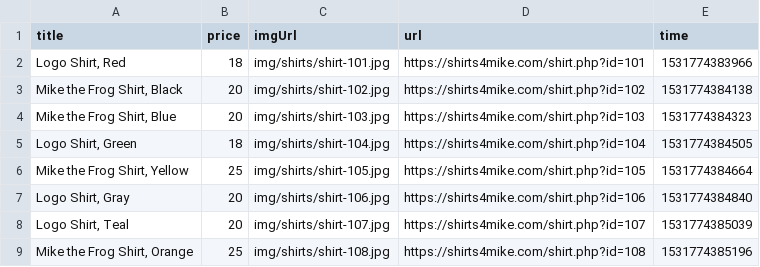
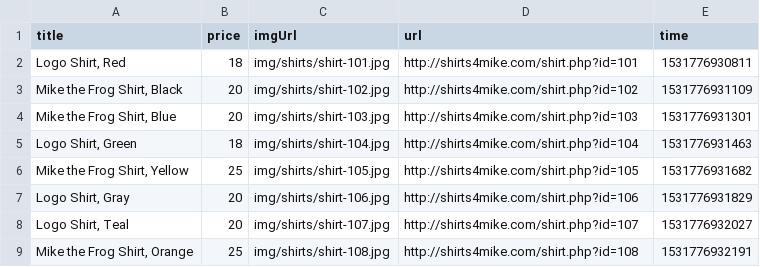
Before and after one commit to fallencloud/Content_Scraper, a CSV file: data/2018-07-16.csv, drawn as a sheet.

```diff
--- a/data/2018-07-16.csv
+++ b/data/2018-07-16.csv
@@ -1,9 +1,9 @@
 "title","price","imgUrl","url","time"
-"Logo Shirt, Red",18,"img/shirts/shirt-101.jpg","https://shirts4mike.com/shirt.php?id=101",1531774383966
-"Mike the Frog Shirt, Black",20,"img/shirts/shirt-102.jpg","https://shirts4mike.com/shirt.php?id=102",1531774384138
-"Mike the Frog Shirt, Blue",20,"img/shirts/shirt-103.jpg","https://shirts4mike.com/shirt.php?id=103",1531774384323
-"Logo Shirt, Green",18,"img/shirts/shirt-104.jpg","https://shirts4mike.com/shirt.php?id=104",1531774384505
-"Mike the Frog Shirt, Yellow",25,"img/shirts/shirt-105.jpg","https://shirts4mike.com/shirt.php?id=105",1531774384664
-"Logo Shirt, Gray",20,"img/shirts/shirt-106.jpg","https://shirts4mike.com/shirt.php?id=106",1531774384840
-"Logo Shirt, Teal",20,"img/shirts/shirt-107.jpg","https://shirts4mike.com/shirt.php?id=107",1531774385039
-"Mike the Frog Shirt, Orange",25,"img/shirts/shirt-108.jpg","https://shirts4mike.com/shirt.php?id=108",1531774385196
+"Logo Shirt, Red",18,"img/shirts/shirt-101.jpg","http://shirts4mike.com/shirt.php?id=101",1531776930811
+"Mike the Frog Shirt, Black",20,"img/shirts/shirt-102.jpg","http://shirts4mike.com/shirt.php?id=102",1531776931109
+"Mike the Frog Shirt, Blue",20,"img/shirts/shirt-103.jpg","http://shirts4mike.com/shirt.php?id=103",1531776931301
+"Logo Shirt, Green",18,"img/shirts/shirt-104.jpg","http://shirts4mike.com/shirt.php?id=104",1531776931463
+"Mike the Frog Shirt, Yellow",25,"img/shirts/shirt-105.jpg","http://shirts4mike.com/shirt.php?id=105",1531776931682
+"Logo Shirt, Gray",20,"img/shirts/shirt-106.jpg","http://shirts4mike.com/shirt.php?id=106",1531776931829
+"Logo Shirt, Teal",20,"img/shirts/shirt-107.jpg","http://shirts4mike.com/shirt.php?id=107",1531776932027
+"Mike the Frog Shirt, Orange",25,"img/shirts/shirt-108.jpg","http://shirts4mike.com/shirt.php?id=108",1531776932191
```
Also changed, not shown: 6 other files.
